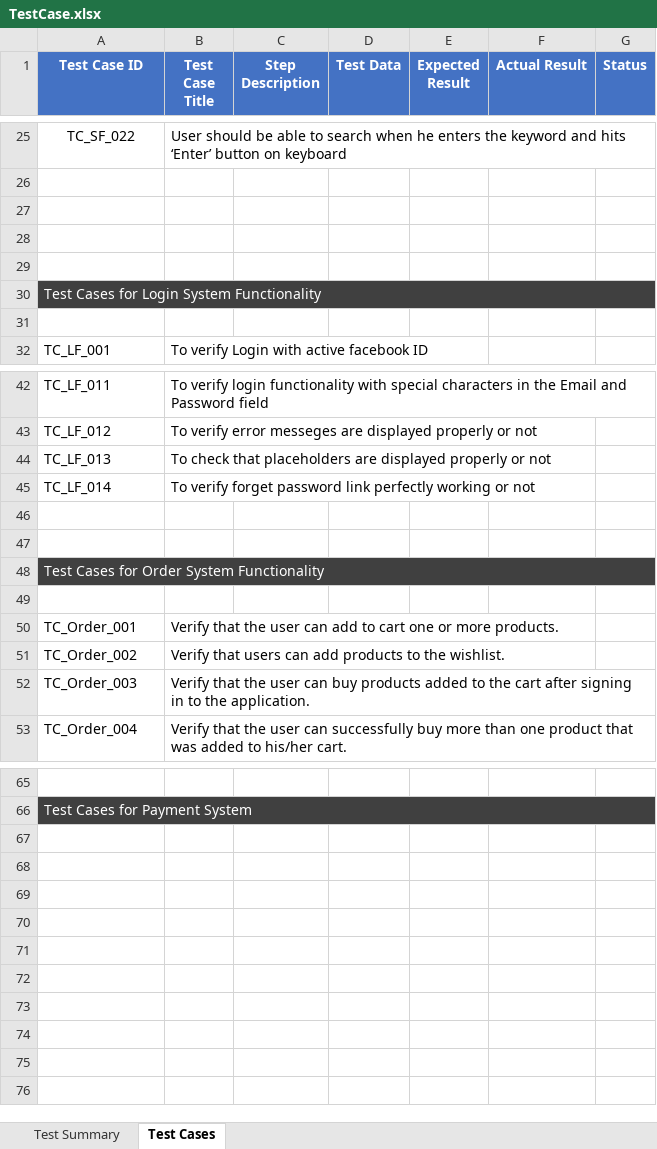
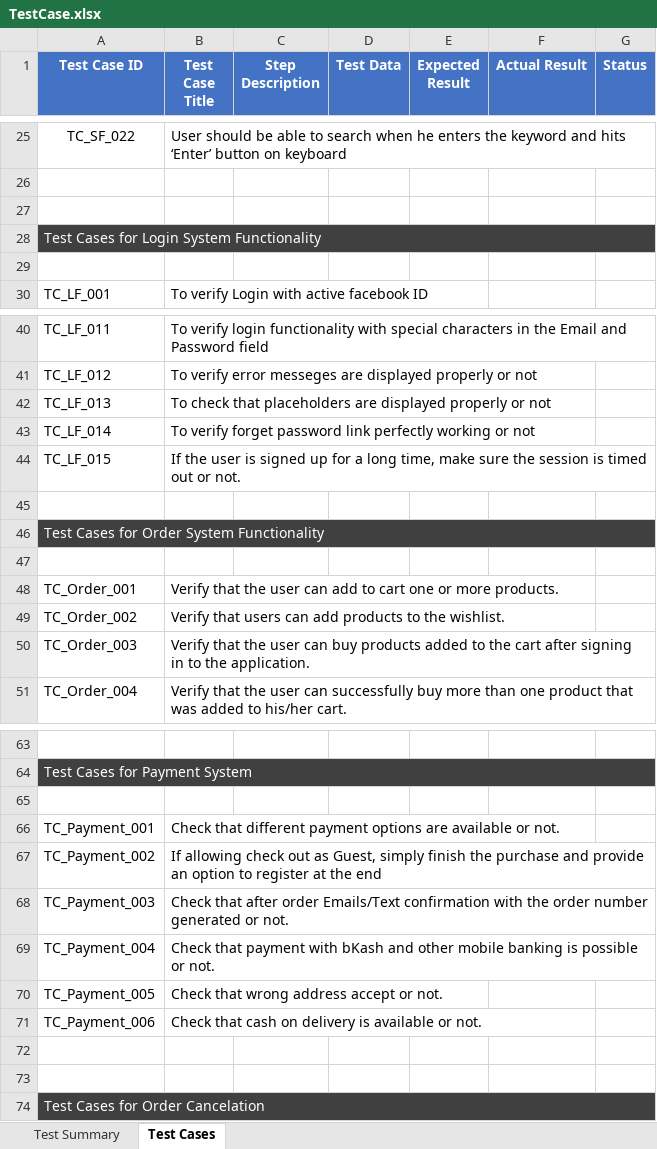
Before and after one commit to Rony002221/TestCase-for-Chaldal.com, an Excel workbook: TestCase.xlsx, sheet Test Cases, drawn as a sheet; only a part is shown, gaps mark what is left out; values as stored, in another font and other column widths than the file's, no borders; removed rows and columns are numbered as before the commit, all else as after; the diff names each change by its address in the sheet, - before the commit and + after, or states it on an @@ line.

Commit message:
Test case design for Payment system

```diff
--- a/TestCase.xlsx (sheet Test Cases)
+++ b/TestCase.xlsx (sheet Test Cases)
-row 28: (empty)
-row 29: (empty)
-row 44: (empty)
+row 44: TC_LF_015 | If the user is signed up for a long time, make sure the session is timed out or not.
+row 65: (empty)
+row 66: TC_Payment_001 | Check that different payment options are available or not.
+row 67: TC_Payment_002 | If allowing check out as Guest, simply finish the purchase and provide an option to register at the end
+row 68: TC_Payment_003 | Check that after order Emails/Text confirmation with the order number generated or not.
+row 69: TC_Payment_004 | Check that payment with bKash and other mobile banking is possible or not.
+row 70: TC_Payment_005 | Check that wrong address accept or not.
+row 71: TC_Payment_006 | Check that cash on delivery is available or not.
+row 72: (empty)
+row 73: (empty)
+row 74: Test Cases for Order Cancelation
```
